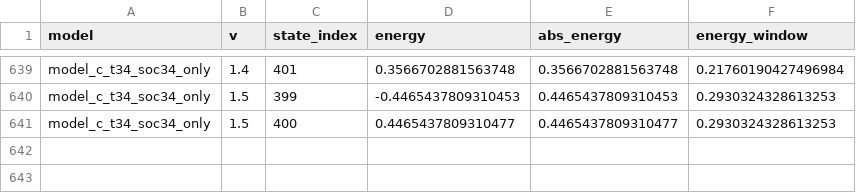
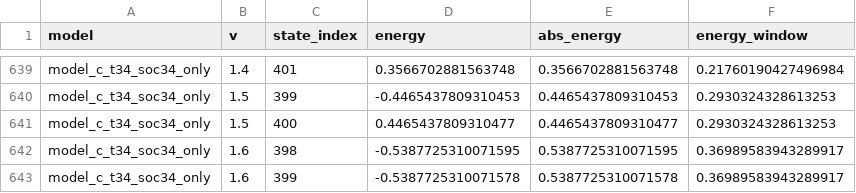
Before and after one commit to Lyidong128/X-type, a CSV file: topology_diagnosis_outputs_three_models_visual/model_c_t34_soc34_only/obc_marked_states_model_c_t34_soc34_only.csv, drawn as a sheet; only a part is shown, gaps mark what is left out.

```diff
--- a/topology_diagnosis_outputs_three_models_visual/model_c_t34_soc34_only/obc_marked_states_model_c_t34_soc34_only.csv
+++ b/topology_diagnosis_outputs_three_models_visual/model_c_t34_soc34_only/obc_marked_states_model_c_t34_soc34_only.csv
@@ -641 +641,3 @@ model_c_t34_soc34_only,1.5,399,-0.4465437809310453,0.4465437809310453,0.29303243
 model_c_t34_soc34_only,1.5,400,0.4465437809310477,0.4465437809310477,0.2930324328613253
+model_c_t34_soc34_only,1.6,398,-0.5387725310071595,0.5387725310071595,0.36989583943289917
+model_c_t34_soc34_only,1.6,399,-0.5387725310071578,0.5387725310071578,0.36989583943289917
```
Also changed, not shown: topology_diagnosis_outputs_three_models_visual/model_a_full_t_full_soc/obc_marked_states_model_a_full_t_full_soc.csv, topology_diagnosis_outputs_three_models_visual/model_b_t34_full_soc/obc_marked_states_model_b_t34_full_soc.csv, 38 other files.
